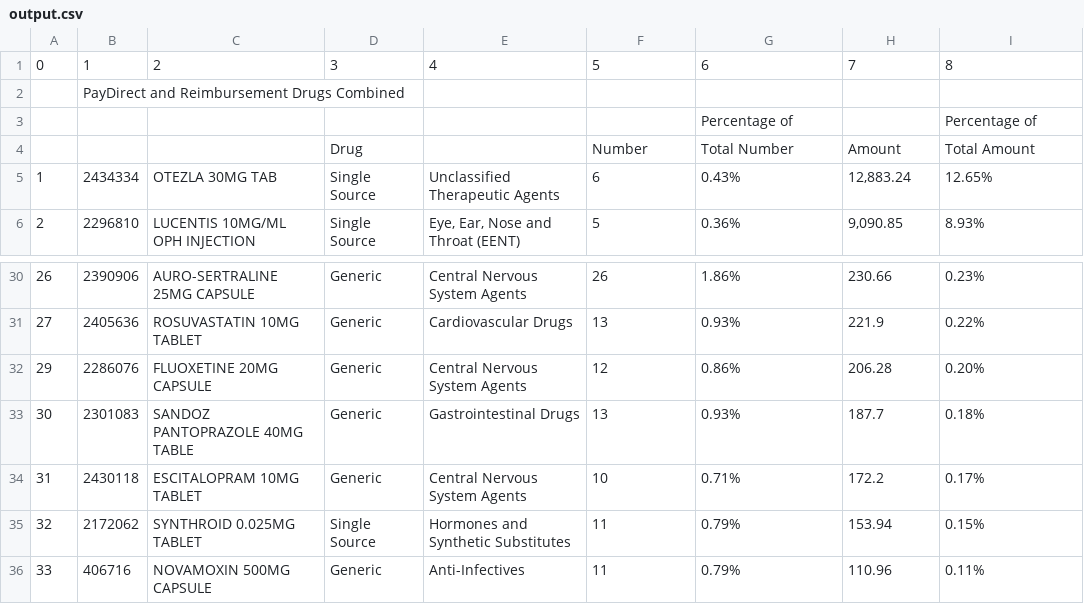
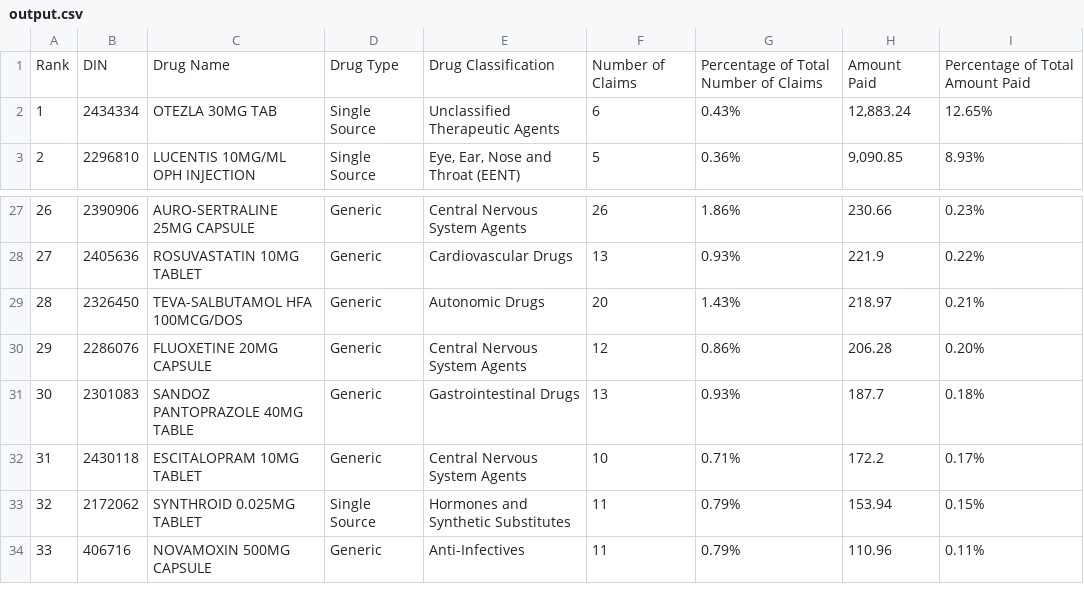
Before and after one commit to hafsakhalid/TestCamelot, a CSV file: output.csv, drawn as a sheet; only a part is shown, gaps mark what is left out; removed rows and columns are numbered as before the commit, all else as after; the diff names each change by its address in the sheet, - before the commit and + after, or states it on an @@ line.

```diff
--- a/output.csv
+++ b/output.csv
-row 1: 0 | 1 | 2 | 3 | 4 | 5 | 6 | 7 | 8
-row 2:  | PayDirect and Reimbursement Drugs Combined
-row 3:  |  |  |  |  |  | Percentage of |  | Percentage of
-row 4:  |  |  | Drug |  | Number | Total Number | Amount | Total Amount
+row 1: Rank | DIN | Drug Name | Drug Type | Drug Classification | Number of Claims | Percentage of Total Number of Claims | Amount Paid | Percentage of Total Amount Paid
+row 29: 28 | 2326450 | TEVA-SALBUTAMOL HFA 100MCG/DOS | Generic | Autonomic Drugs | 20 | 1.43% | 218.97 | 0.21%
```
Also changed, not shown: 1 other file.
